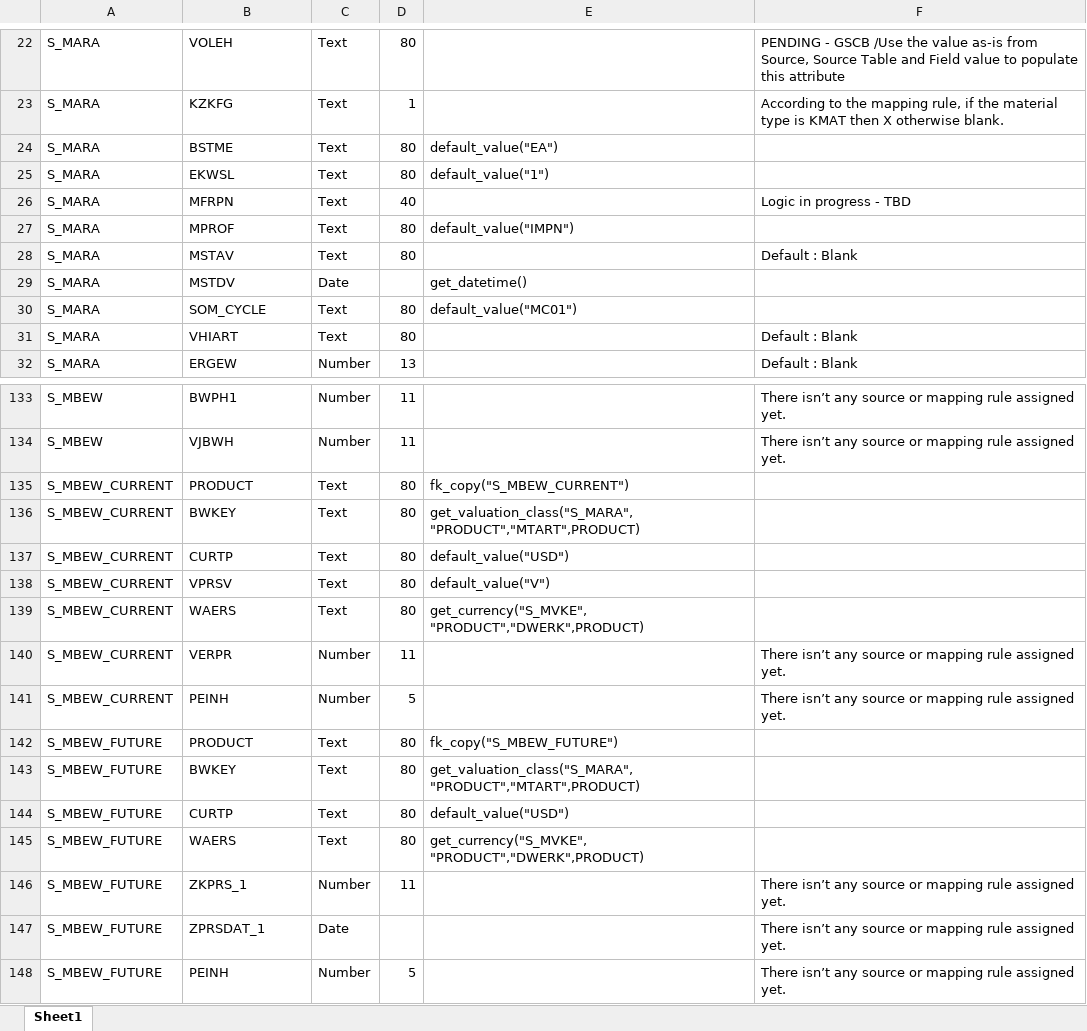
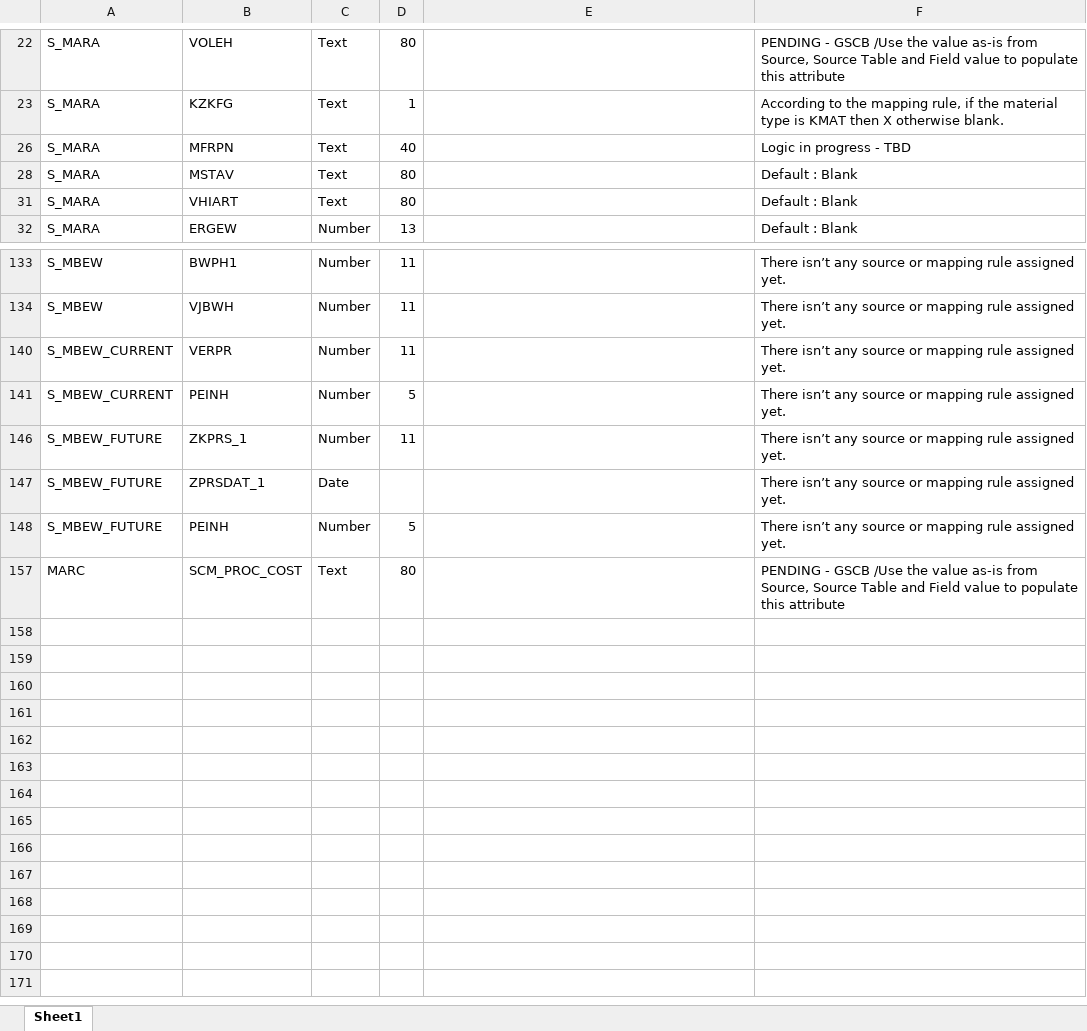
Before and after one commit to carlohakkoda1/synthetic-data-generator, an Excel workbook: definitions/material.xlsx, sheet Sheet1, drawn as a sheet; only a part is shown, gaps mark what is left out; values as stored, in another font and other column widths than the file's, no borders; removed rows and columns are numbered as before the commit, all else as after; the diff covers the shown part only; the diff names each change by its address in the sheet, - before the commit and + after, or states it on an @@ line.

```diff
--- a/definitions/material.xlsx (sheet Sheet1)
+++ b/definitions/material.xlsx (sheet Sheet1)
-row 24: S_MARA | BSTME | Text | 80 | default_value("EA")
-row 25: S_MARA | EKWSL | Text | 80 | default_value("1")
-row 27: S_MARA | MPROF | Text | 80 | default_value("IMPN")
-row 29: S_MARA | MSTDV | Date |  | get_datetime()
-row 30: S_MARA | SOM_CYCLE | Text | 80 | default_value("MC01")
-row 135: S_MBEW_CURRENT | PRODUCT | Text | 80 | fk_copy("S_MBEW_CURRENT")
-row 136: S_MBEW_CURRENT | BWKEY | Text | 80 | get_valuation_class("S_MARA", "PRODUCT","MTART",PRODUCT)
-row 137: S_MBEW_CURRENT | CURTP | Text | 80 | default_value("USD")
-row 138: S_MBEW_CURRENT | VPRSV | Text | 80 | default_value("V")
-row 139: S_MBEW_CURRENT | WAERS | Text | 80 | get_currency("S_MVKE", "PRODUCT","DWERK",PRODUCT)
-row 142: S_MBEW_FUTURE | PRODUCT | Text | 80 | fk_copy("S_MBEW_FUTURE")
-row 143: S_MBEW_FUTURE | BWKEY | Text | 80 | get_valuation_class("S_MARA", "PRODUCT","MTART",PRODUCT)
-row 144: S_MBEW_FUTURE | CURTP | Text | 80 | default_value("USD")
-row 145: S_MBEW_FUTURE | WAERS | Text | 80 | get_currency("S_MVKE", "PRODUCT","DWERK",PRODUCT)
+row 157: MARC | SCM_PROC_COST | Text | 80 |  | PENDING - GSCB /Use the value as-is from Source, Source Table and Field value to populate this attribute
```
Also changed, not shown: 57 removed rows and 1 hidden or unhidden row elsewhere in this sheet, hidden cells.
